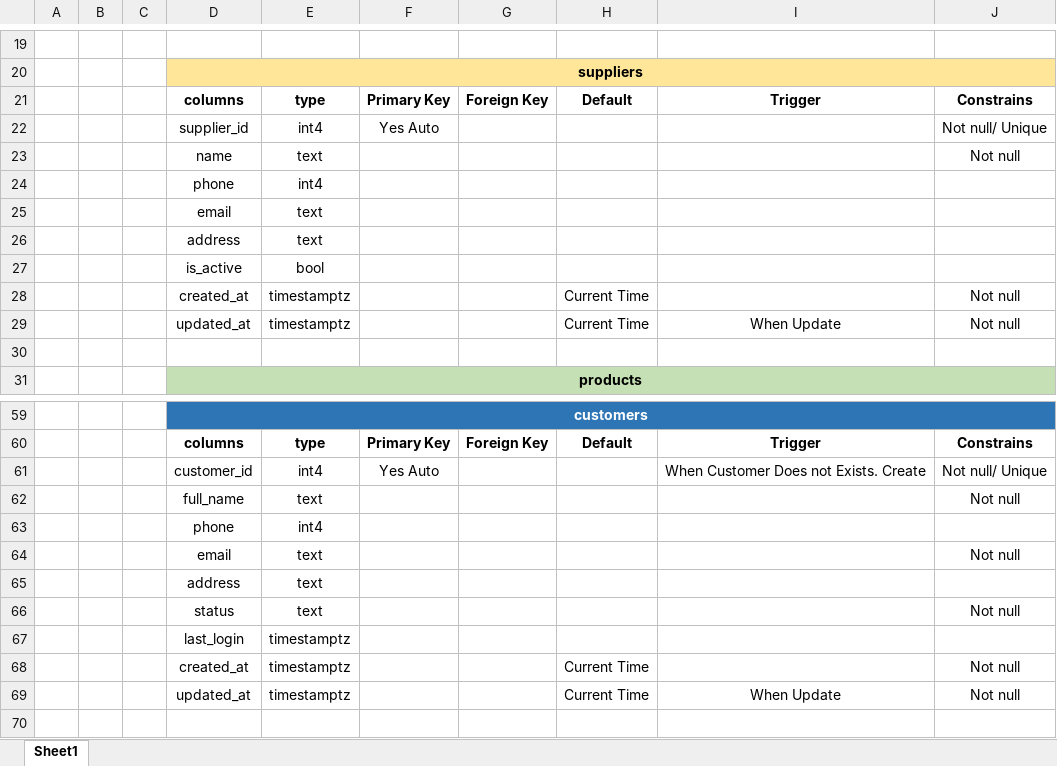
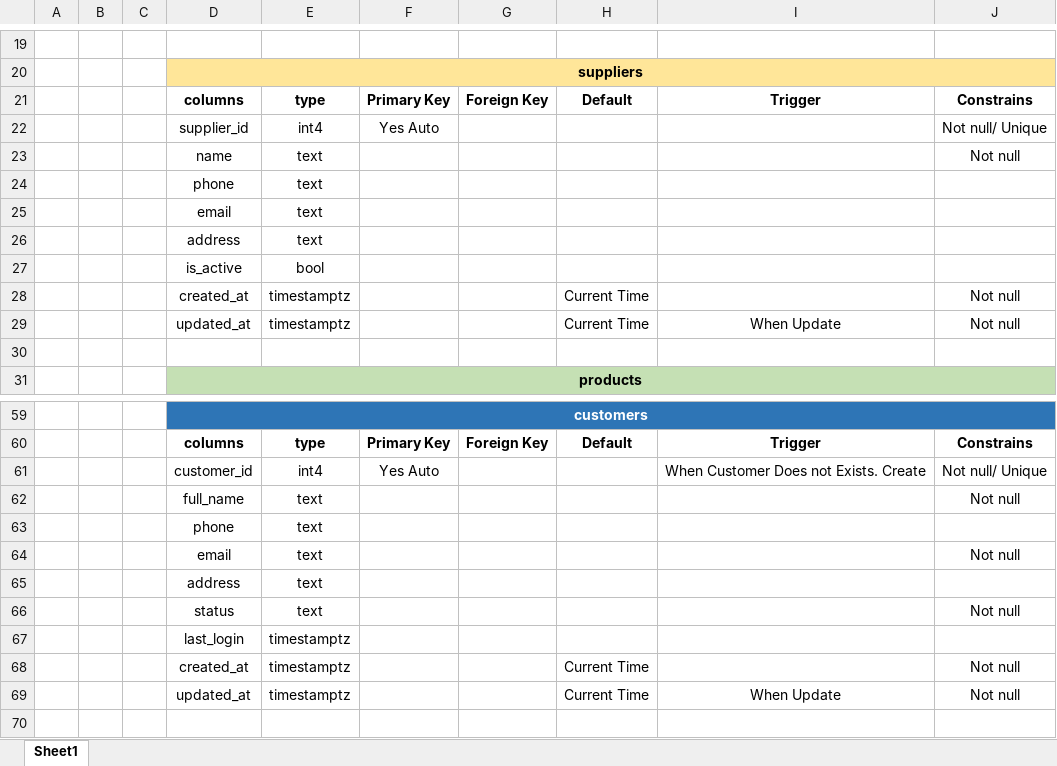
Before and after one commit to Cheryzada02/Reto-3-Grupo-J, an Excel workbook: Planificacion/Base De Datos.xlsx, sheet Sheet1, drawn as a sheet; only a part is shown, gaps mark what is left out; values as stored, in another font and other column widths than the file's, no borders; the diff names each change by its address in the sheet, - before the commit and + after, or states it on an @@ line.

```diff
--- a/Planificacion/Base De Datos.xlsx (sheet Sheet1)
+++ b/Planificacion/Base De Datos.xlsx (sheet Sheet1)
-E24: int4
+E24: text
-E63: int4
+E63: text
```
Also changed, not shown: 5 other files.
